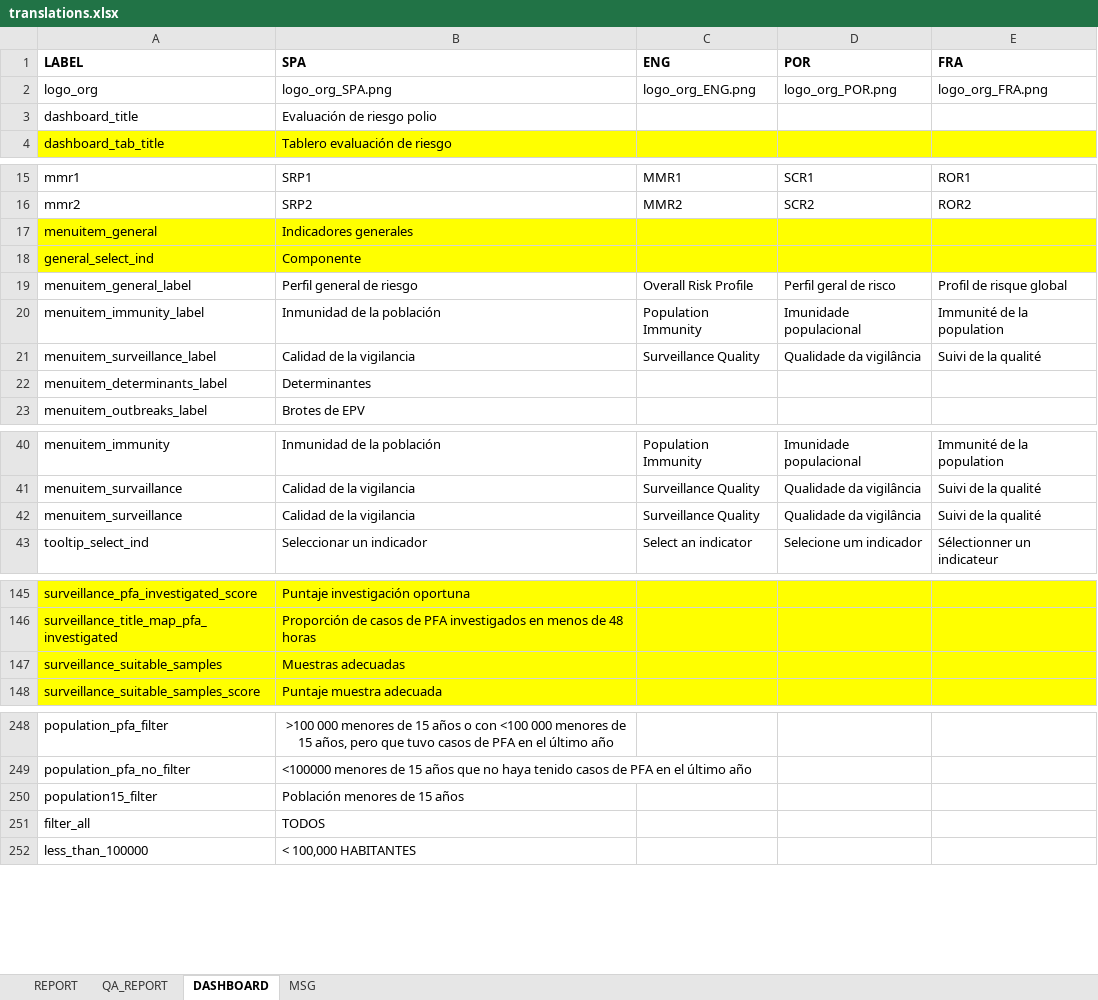
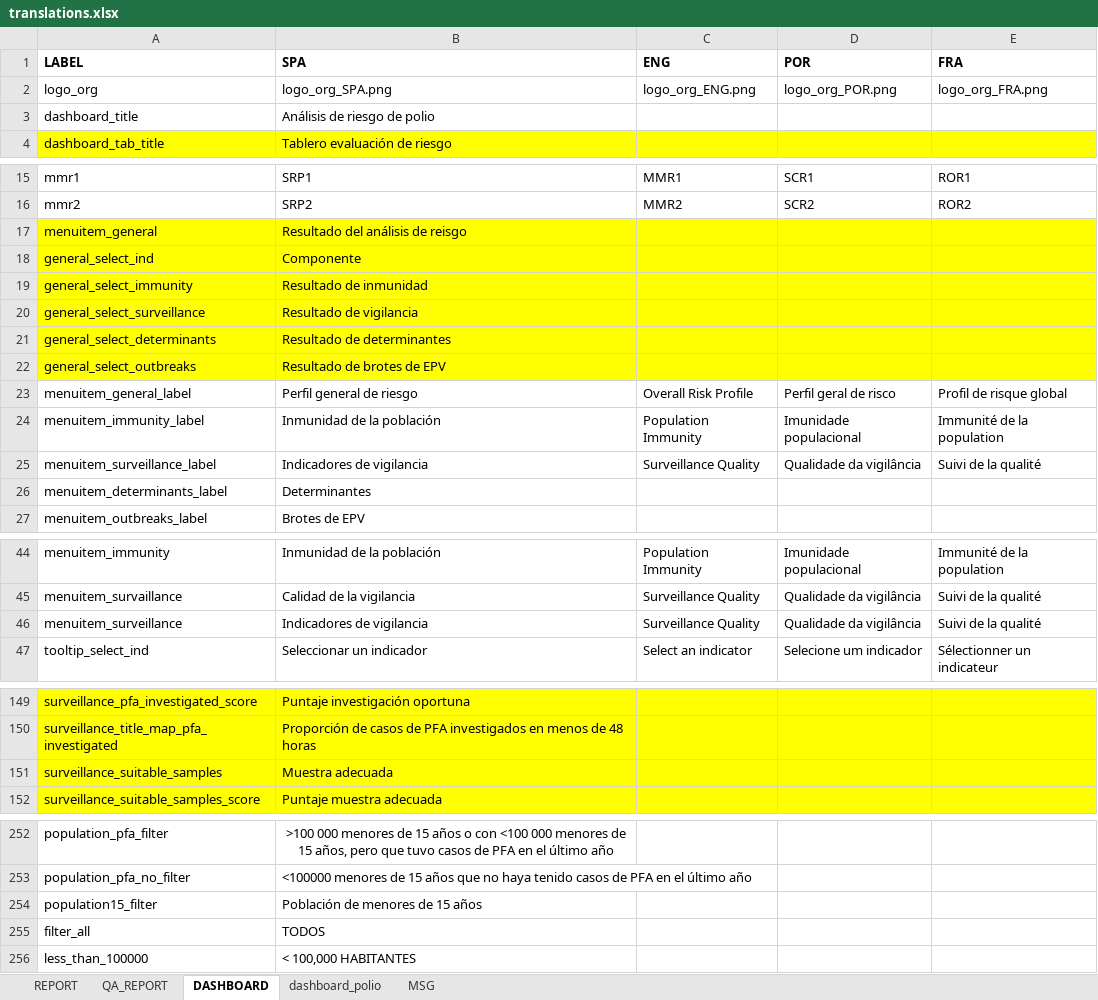
Before and after one commit to Oliversinn/polio-risk, an Excel workbook: src/R/backup/translations.xlsx, sheet DASHBOARD, drawn as a sheet; only a part is shown, gaps mark what is left out; values as stored, in another font and other column widths than the file's, no borders; addresses are those after the commit; the diff names each change by its address in the sheet, - before the commit and + after, or states it on an @@ line.

```diff
--- a/src/R/backup/translations.xlsx (sheet DASHBOARD)
+++ b/src/R/backup/translations.xlsx (sheet DASHBOARD)
+sheet tab: dashboard_polio
-B3 (SPA): Evaluación de riesgo polio
+B3 (SPA): Análisis de riesgo de polio
-B17 (SPA): Indicadores generales
+B17 (SPA): Resultado del análisis de reisgo
+row 19: general_select_immunity | Resultado de inmunidad
+row 20: general_select_surveillance | Resultado de vigilancia
+row 21: general_select_determinants | Resultado de determinantes
+row 22: general_select_outbreaks | Resultado de brotes de EPV
-B25 (SPA): Calidad de la vigilancia
+B25 (SPA): Indicadores de vigilancia
-B46 (SPA): Calidad de la vigilancia
+B46 (SPA): Indicadores de vigilancia
-B151 (SPA): Muestras adecuadas
+B151 (SPA): Muestra adecuada
-B254 (SPA): Población menores de 15 años
+B254 (SPA): Población de menores de 15 años
```
Also changed, not shown: sheet REPORT, src/R/risk_cut_offs.xlsx, src/R/translations.xlsx, 11 other files.
